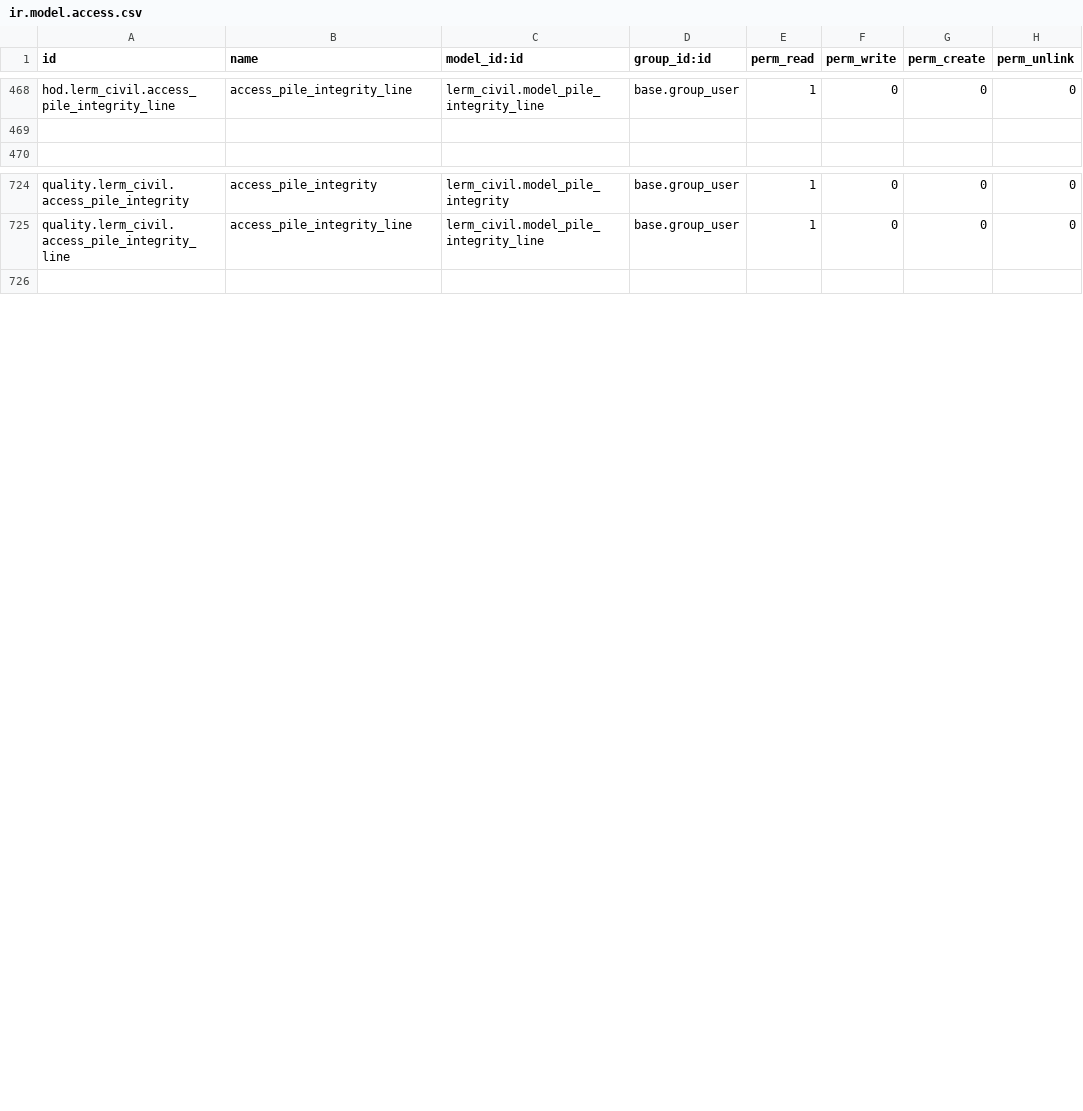
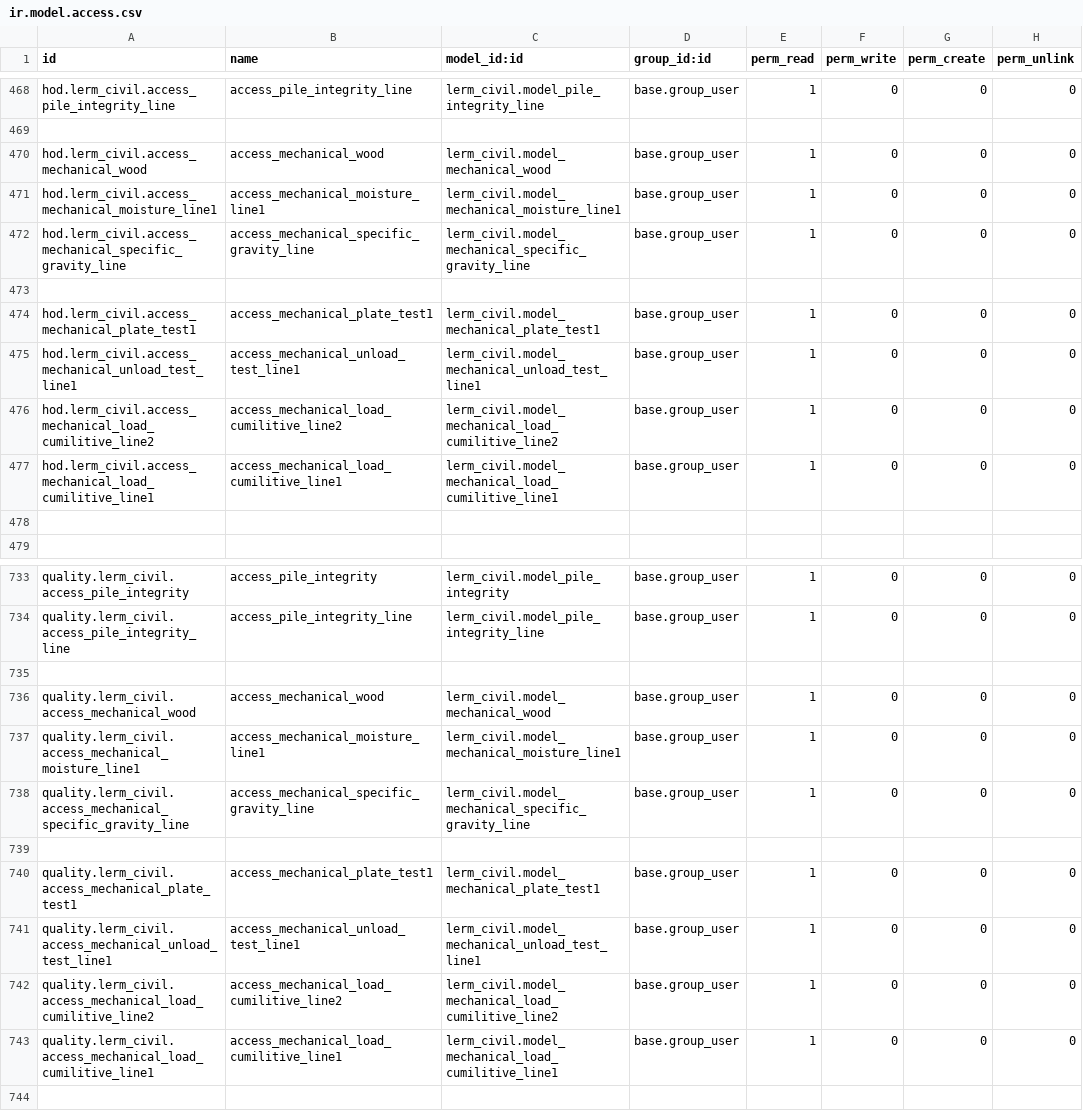
Before and after one commit to Usman-Shaikhnag/lerm_civil, a CSV file: security/ir.model.access.csv, drawn as a sheet; only a part is shown, gaps mark what is left out; the diff covers the shown part only.

Commit message:
WOOD

```diff
--- a/security/ir.model.access.csv
+++ b/security/ir.model.access.csv
@@ -469,2 +469,11 @@ hod.lerm_civil.access_pile_integrity_line,access_pile_integrity_line,lerm_civil.
 
+hod.lerm_civil.access_mechanical_wood,access_mechanical_wood,lerm_civil.model_mechanical_wood,base.group_user,1,0,0,0
+hod.lerm_civil.access_mechanical_moisture_line1,access_mechanical_moisture_line1,lerm_civil.model_mechanical_moisture_line1,base.group_user,1,0,0,0
+hod.lerm_civil.access_mechanical_specific_gravity_line,access_mechanical_specific_gravity_line,lerm_civil.model_mechanical_specific_gravity_line,base.group_user,1,0,0,0
+
+hod.lerm_civil.access_mechanical_plate_test1,access_mechanical_plate_test1,lerm_civil.model_mechanical_plate_test1,base.group_user,1,0,0,0
+hod.lerm_civil.access_mechanical_unload_test_line1,access_mechanical_unload_test_line1,lerm_civil.model_mechanical_unload_test_line1,base.group_user,1,0,0,0
+hod.lerm_civil.access_mechanical_load_cumilitive_line2,access_mechanical_load_cumilitive_line2,lerm_civil.model_mechanical_load_cumilitive_line2,base.group_user,1,0,0,0
+hod.lerm_civil.access_mechanical_load_cumilitive_line1,access_mechanical_load_cumilitive_line1,lerm_civil.model_mechanical_load_cumilitive_line1,base.group_user,1,0,0,0
+
 
@@ -725,2 +734,11 @@ quality.lerm_civil.access_pile_integrity,access_pile_integrity,lerm_civil.model_
 quality.lerm_civil.access_pile_integrity_line,access_pile_integrity_line,lerm_civil.model_pile_integrity_line,base.group_user,1,0,0,0
+
+quality.lerm_civil.access_mechanical_wood,access_mechanical_wood,lerm_civil.model_mechanical_wood,base.group_user,1,0,0,0
+quality.lerm_civil.access_mechanical_moisture_line1,access_mechanical_moisture_line1,lerm_civil.model_mechanical_moisture_line1,base.group_user,1,0,0,0
+quality.lerm_civil.access_mechanical_specific_gravity_line,access_mechanical_specific_gravity_line,lerm_civil.model_mechanical_specific_gravity_line,base.group_user,1,0,0,0
+
+quality.lerm_civil.access_mechanical_plate_test1,access_mechanical_plate_test1,lerm_civil.model_mechanical_plate_test1,base.group_user,1,0,0,0
+quality.lerm_civil.access_mechanical_unload_test_line1,access_mechanical_unload_test_line1,lerm_civil.model_mechanical_unload_test_line1,base.group_user,1,0,0,0
+quality.lerm_civil.access_mechanical_load_cumilitive_line2,access_mechanical_load_cumilitive_line2,lerm_civil.model_mechanical_load_cumilitive_line2,base.group_user,1,0,0,0
+quality.lerm_civil.access_mechanical_load_cumilitive_line1,access_mechanical_load_cumilitive_line1,lerm_civil.model_mechanical_load_cumilitive_line1,base.group_user,1,0,0,0
 
```
Also changed, not shown: 9 added rows elsewhere in this file, 8 other files.
